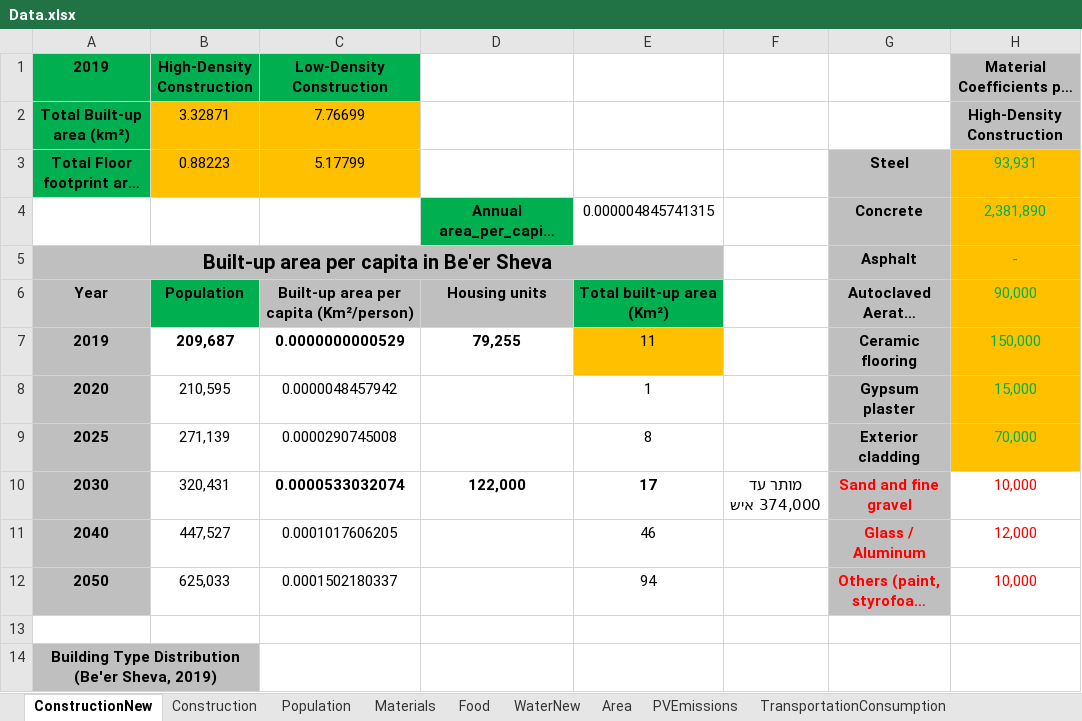
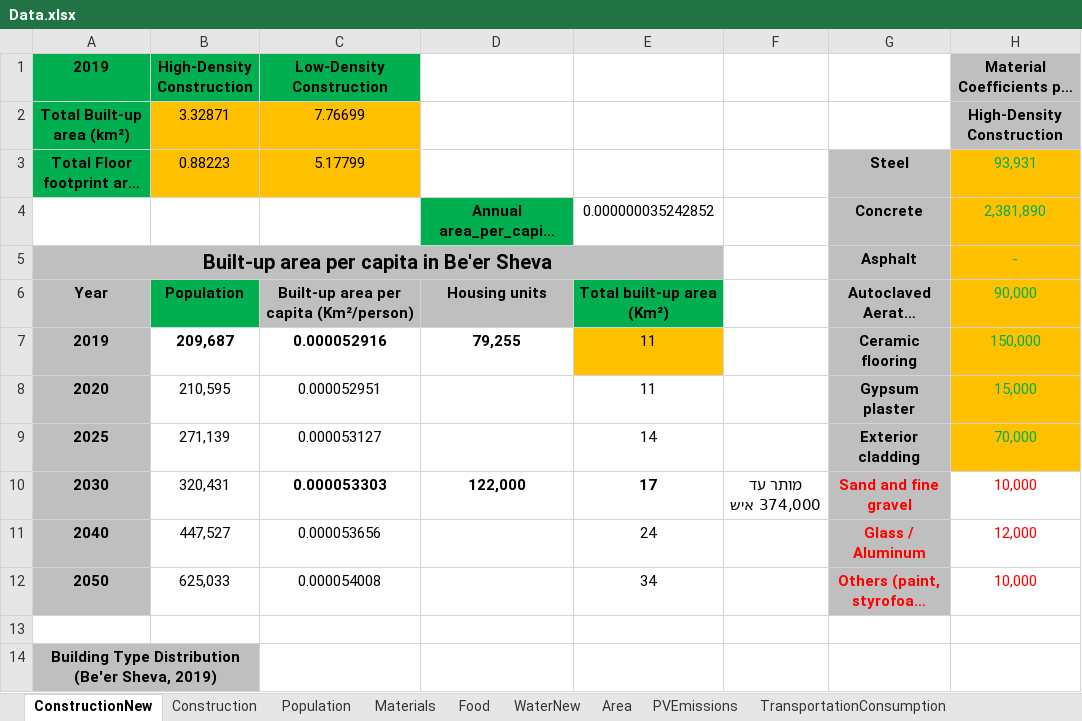
Before and after one commit to LidorTzur/NewVersionCities_Partial, an Excel workbook: Data/Data.xlsx, sheet ConstructionNew, drawn as a sheet; only a part is shown; long unchanged cells end in …; values as stored, in another font and other column widths than the file's, no borders; charts and pictures not drawn; the diff names each change by its address in the sheet, - before the commit and + after, or states it on an @@ line.

```diff
--- a/Data/Data.xlsx (sheet ConstructionNew)
+++ b/Data/Data.xlsx (sheet ConstructionNew)
-E4: 0.000004845741315
+E4: 0.000000035242852
-C7 (Low-Density Construction): 0.0000000000529
+C7 (Low-Density Construction): 0.000052916
-C8 (Low-Density Construction): 0.0000048457942
+C8 (Low-Density Construction): 0.000052951
-E8: 1
+E8: 11
-C9 (Low-Density Construction): 0.0000290745008
+C9 (Low-Density Construction): 0.000053127
-E9: 8
+E9: 14
-C10 (Low-Density Construction): 0.0000533032074
+C10 (Low-Density Construction): 0.000053303
-C11 (Low-Density Construction): 0.0001017606205
+C11 (Low-Density Construction): 0.000053656
-E11: 46
+E11: 24
-C12 (Low-Density Construction): 0.0001502180337
+C12 (Low-Density Construction): 0.000054008
-E12: 94
+E12: 34
```
Also changed, not shown: sheet TransportationConsumption, sheet Construction, sheet ElectricityManufactureEmissions, sheet Materials, formulas that keep their value, charts or pictures, TotalEmission_Advanced.xlsx, TotalEmission_Moderate.xlsx, 8 other files.
